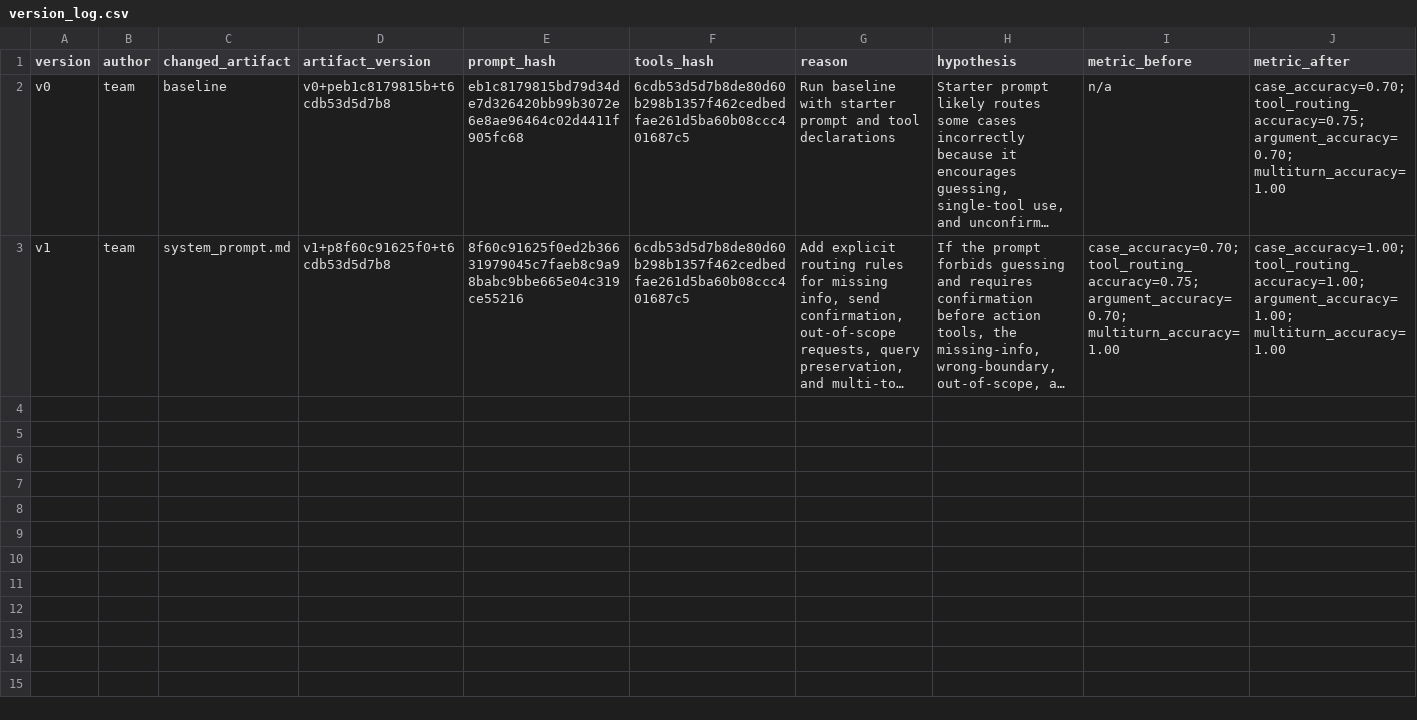
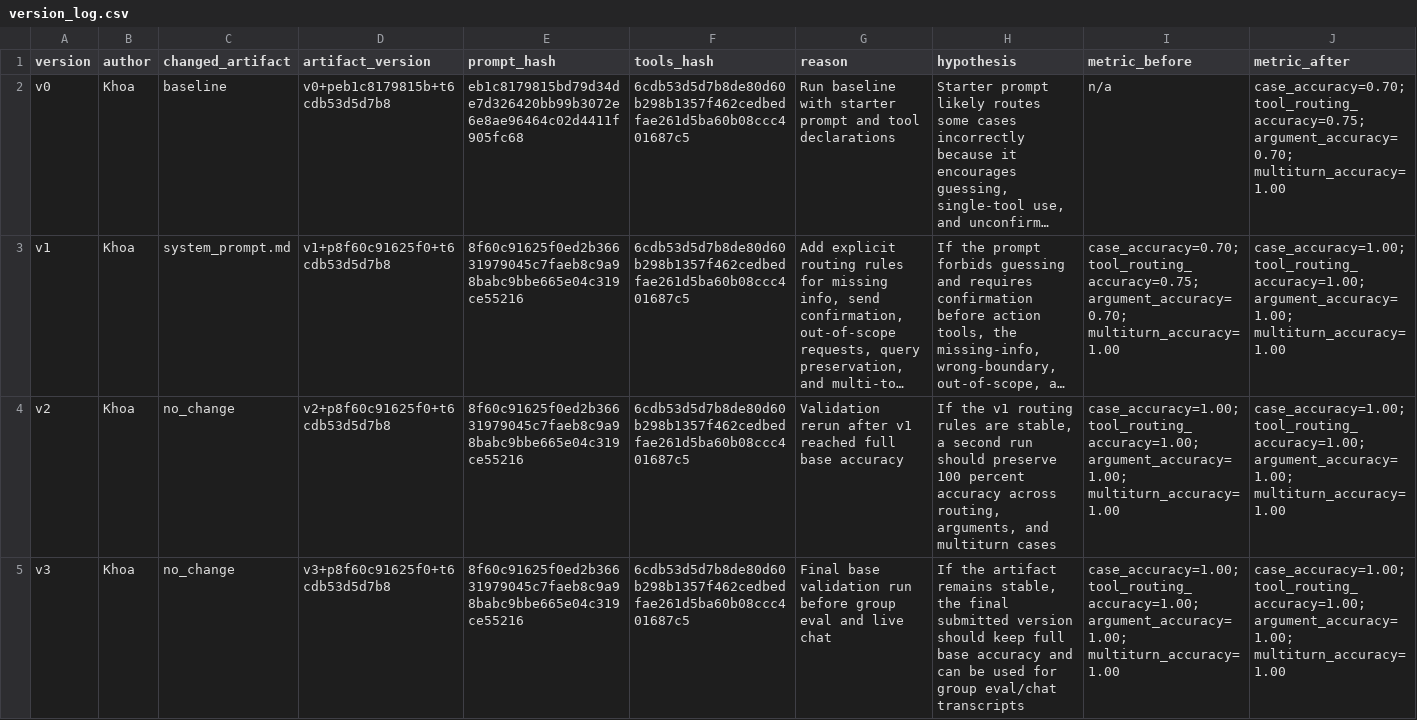
Before and after one commit to Khoatranvipaz1/Day04-C401-Prompt-Engineering-Tool-Calling-Labs-student, a CSV file: starter_v0/artifacts/version_log.csv, drawn as a sheet; only a part is shown; long unchanged cells end in …; rows hold the shown columns only; the diff names each change by its address in the sheet, - before the commit and + after, or states it on an @@ line.

```diff
--- a/starter_v0/artifacts/version_log.csv
+++ b/starter_v0/artifacts/version_log.csv
-B2:B3 (author): team
+B2:B3 (author): Khoa
+row 4: v2 | Khoa | no_change | v2+p8f60c91625f0+t6cdb53d5d7b8 | 8f60c91625f0ed2b36631979045c7faeb8c9a98babc9bbe665e04c319ce55216 | 6cdb53d5d7b8de80d60b298b1357f462cedbedfae261d5ba60b08ccc401687c5 | Validation rerun after v1 reached full base accuracy | If the v1 routing rules are stable, a second run should preserve 100 percent accuracy across routing, arguments, and multiturn cases | case_accuracy=1.00; tool_routing_accuracy=1.00; argument_accuracy=1.00; multiturn_accuracy=1.00 | case_accuracy=1.00; tool_routing_accuracy=1.00; argument_accuracy=1.00; multiturn_accuracy=1.00
+row 5: v3 | Khoa | no_change | v3+p8f60c91625f0+t6cdb53d5d7b8 | 8f60c91625f0ed2b36631979045c7faeb8c9a98babc9bbe665e04c319ce55216 | 6cdb53d5d7b8de80d60b298b1357f462cedbedfae261d5ba60b08ccc401687c5 | Final base validation run before group eval and live chat | If the artifact remains stable, the final submitted version should keep full base accuracy and can be used for group eval/chat transcripts | case_accuracy=1.00; tool_routing_accuracy=1.00; argument_accuracy=1.00; multiturn_accuracy=1.00 | case_accuracy=1.00; tool_routing_accuracy=1.00; argument_accuracy=1.00; multiturn_accuracy=1.00
```
Also changed, not shown: 3 other files.
